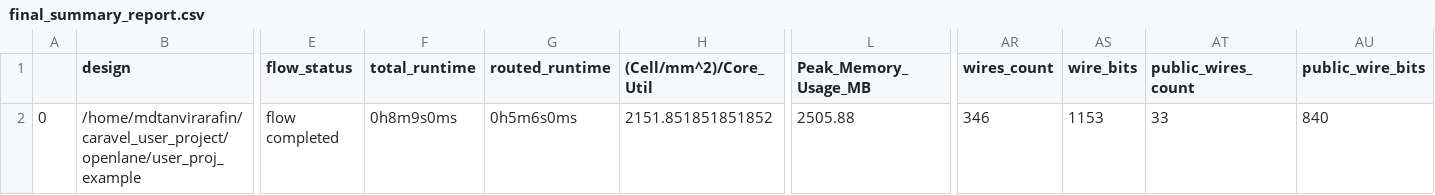
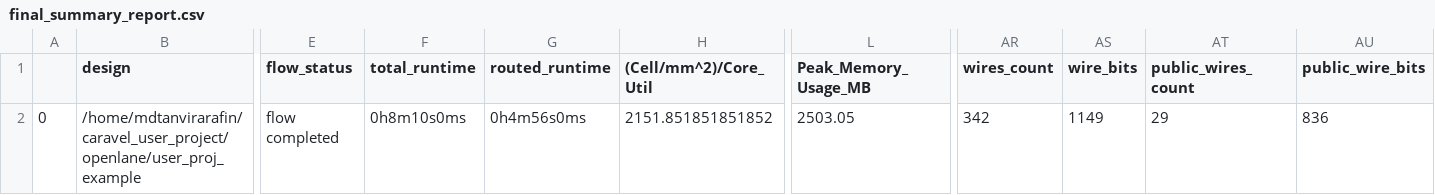
Before and after one commit to tanvirarafin/msu_sub, a CSV file: signoff/user_proj_example/final_summary_report.csv, drawn as a sheet; only a part is shown, gaps mark what is left out; the diff names each change by its address in the sheet, - before the commit and + after, or states it on an @@ line.

```diff
--- a/signoff/user_proj_example/final_summary_report.csv
+++ b/signoff/user_proj_example/final_summary_report.csv
-F2 (total_runtime): 0h8m9s0ms
+F2 (total_runtime): 0h8m10s0ms
-G2 (routed_runtime): 0h5m6s0ms
+G2 (routed_runtime): 0h4m56s0ms
-L2 (Peak_Memory_Usage_MB): 2505.88
+L2 (Peak_Memory_Usage_MB): 2503.05
-AR2 (wires_count): 346
+AR2 (wires_count): 342
-AS2 (wire_bits): 1153
+AS2 (wire_bits): 1149
-AT2 (public_wires_count): 33
+AT2 (public_wires_count): 29
-AU2 (public_wire_bits): 840
+AU2 (public_wire_bits): 836
```
Also changed, not shown: 13 other files.
